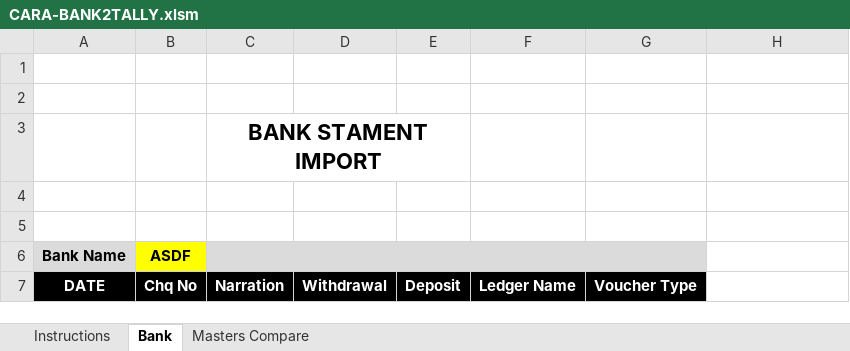
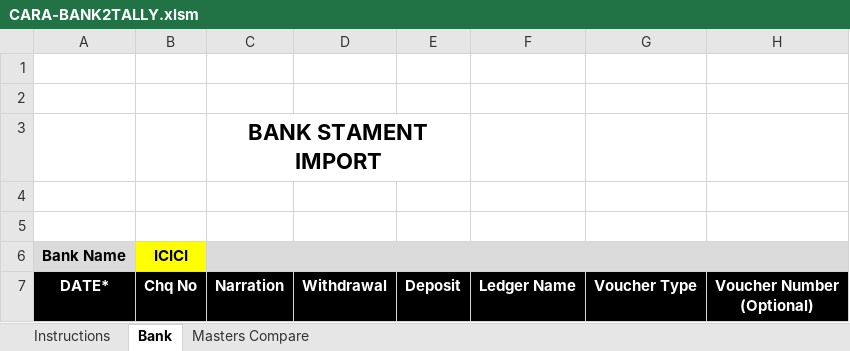
Before and after one commit to rajeshca911/CARA, an Excel workbook: CARA-BANK2TALLY.xlsm, sheet Bank, drawn as a sheet; values as stored, in another font and other column widths than the file's, no borders; charts and pictures not drawn; ↵ is a line break in a cell; the diff names each change by its address in the sheet, - before the commit and + after, or states it on an @@ line.

Commit message:
VERSION 1.2
Fixed Voucher number error issue while importing xml

```diff
--- a/CARA-BANK2TALLY.xlsm (sheet Bank)
+++ b/CARA-BANK2TALLY.xlsm (sheet Bank)
-B6: ASDF
+B6: ICICI
-C6:G6 merged
+C6:H6 merged
-H6 fill: none
+H6 fill: #DBDBDB
-A7 (Bank Name): DATE
+A7 (Bank Name): DATE*
-H7: (empty)
+H7: Voucher Number ↵ (Optional)
-H7 fill: none
+H7 fill: #000000
```
Also changed, not shown: sheet Masters Compare, 1 other file.
